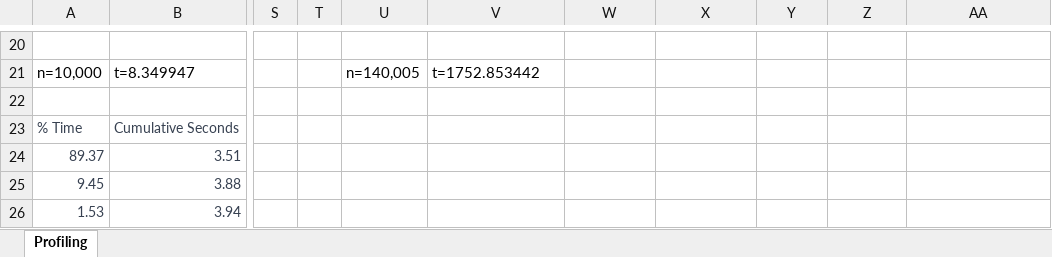
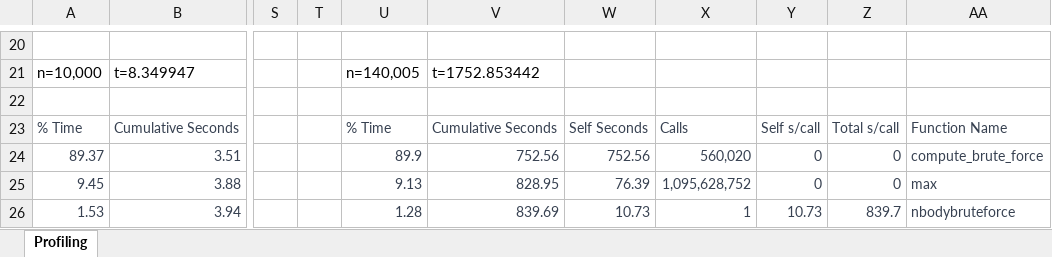
Before and after one commit to carloscca10/hpc_nbody, an Excel workbook: python things/final_project.xlsx, sheet Profiling, drawn as a sheet; only a part is shown, gaps mark what is left out; values as stored, in another font and other column widths than the file's, no borders; the diff covers the shown part only; the diff names each change by its address in the sheet, - before the commit and + after, or states it on an @@ line.

```diff
--- a/python things/final_project.xlsx (sheet Profiling)
+++ b/python things/final_project.xlsx (sheet Profiling)
-U23: (empty)
+U23: % Time
-V23: (empty)
+V23: Cumulative Seconds
-W23: (empty)
+W23: Self Seconds
-X23: (empty)
+X23: Calls
-Y23: (empty)
+Y23: Self s/call
-Z23: (empty)
+Z23: Total s/call
-AA23: (empty)
+AA23: Function Name
-U24: (empty)
+U24: 89.9
-V24: (empty)
+V24: 752.56
-W24: (empty)
+W24: 752.56
-X24: (empty)
+X24: 560,020
-Y24:Y25: (empty)
+Y24:Y25: 0
-Z24:Z25: (empty)
+Z24:Z25: 0
-AA24: (empty)
+AA24: compute_brute_force
-U25: (empty)
+U25: 9.13
-V25: (empty)
+V25: 828.95
-W25: (empty)
+W25: 76.39
-X25: (empty)
+X25: 1,095,628,752
-AA25: (empty)
+AA25: max
-U26: (empty)
+U26: 1.28
-V26: (empty)
+V26: 839.69
-W26: (empty)
+W26: 10.73
-X26: (empty)
+X26: 1
-Y26: (empty)
+Y26: 10.73
-Z26: (empty)
+Z26: 839.7
-AA26: (empty)
+AA26: nbodybruteforce
```
Also changed, not shown: 42 edited cells elsewhere in this sheet, 2 other files.
